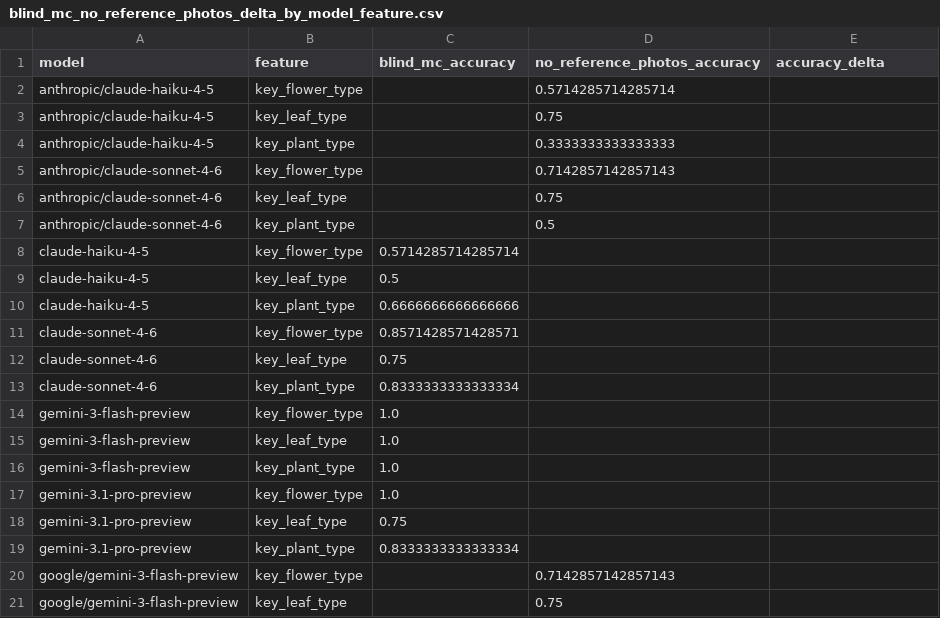
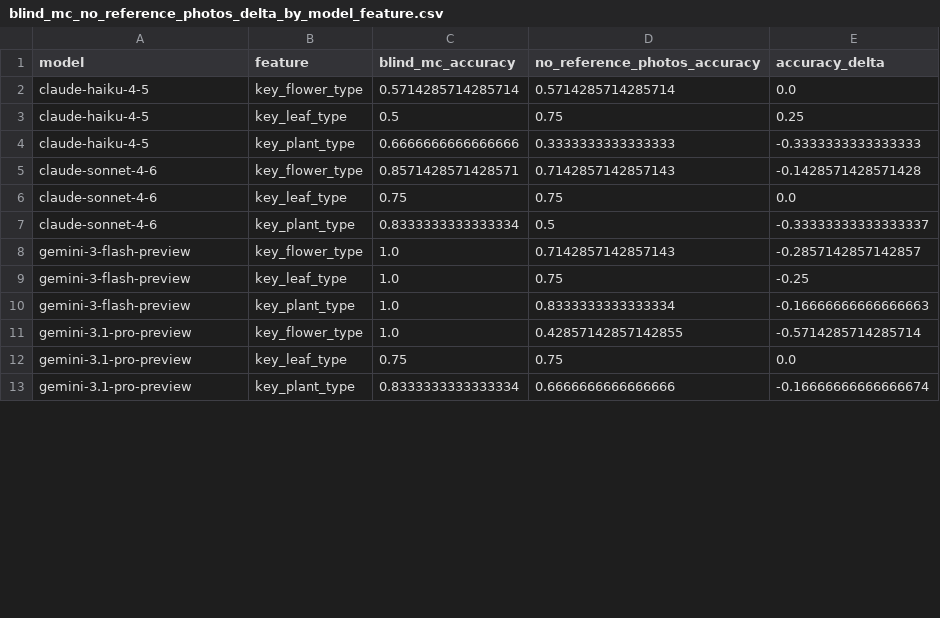
Before and after one commit to Lindsey-cyber/arborphy, a CSV file: trials/analysis/calibration-blind-mc-no-reference-photos-six-models/blind_mc_no_reference_photos_delta_by_model_feature.csv, drawn as a sheet; only a part is shown; the diff covers the shown part only.

Commit message:
Add new notebook w/ all sample all model

```diff
--- a/trials/analysis/calibration-blind-mc-no-reference-photos-six-models/blind_mc_no_reference_photos_delta_by_model_feature.csv
+++ b/trials/analysis/calibration-blind-mc-no-reference-photos-six-models/blind_mc_no_reference_photos_delta_by_model_feature.csv
@@ -1,21 +1,13 @@
 model,feature,blind_mc_accuracy,no_reference_photos_accuracy,accuracy_delta
-anthropic/claude-haiku-4-5,key_flower_type,,0.5714285714285714,
-anthropic/claude-haiku-4-5,key_leaf_type,,0.75,
-anthropic/claude-haiku-4-5,key_plant_type,,0.3333333333333333,
-anthropic/claude-sonnet-4-6,key_flower_type,,0.7142857142857143,
-anthropic/claude-sonnet-4-6,key_leaf_type,,0.75,
-anthropic/claude-sonnet-4-6,key_plant_type,,0.5,
-claude-haiku-4-5,key_flower_type,0.5714285714285714,,
-claude-haiku-4-5,key_leaf_type,0.5,,
-claude-haiku-4-5,key_plant_type,0.6666666666666666,,
-claude-sonnet-4-6,key_flower_type,0.8571428571428571,,
-claude-sonnet-4-6,key_leaf_type,0.75,,
-claude-sonnet-4-6,key_plant_type,0.8333333333333334,,
-gemini-3-flash-preview,key_flower_type,1.0,,
-gemini-3-flash-preview,key_leaf_type,1.0,,
-gemini-3-flash-preview,key_plant_type,1.0,,
-gemini-3.1-pro-preview,key_flower_type,1.0,,
-gemini-3.1-pro-preview,key_leaf_type,0.75,,
-gemini-3.1-pro-preview,key_plant_type,0.8333333333333334,,
-google/gemini-3-flash-preview,key_flower_type,,0.7142857142857143,
-google/gemini-3-flash-preview,key_leaf_type,,0.75,
+claude-haiku-4-5,key_flower_type,0.5714285714285714,0.5714285714285714,0.0
+claude-haiku-4-5,key_leaf_type,0.5,0.75,0.25
+claude-haiku-4-5,key_plant_type,0.6666666666666666,0.3333333333333333,-0.3333333333333333
+claude-sonnet-4-6,key_flower_type,0.8571428571428571,0.7142857142857143,-0.1428571428571428
+claude-sonnet-4-6,key_leaf_type,0.75,0.75,0.0
+claude-sonnet-4-6,key_plant_type,0.8333333333333334,0.5,-0.33333333333333337
+gemini-3-flash-preview,key_flower_type,1.0,0.7142857142857143,-0.2857142857142857
+gemini-3-flash-preview,key_leaf_type,1.0,0.75,-0.25
+gemini-3-flash-preview,key_plant_type,1.0,0.8333333333333334,-0.16666666666666663
+gemini-3.1-pro-preview,key_flower_type,1.0,0.42857142857142855,-0.5714285714285714
+gemini-3.1-pro-preview,key_leaf_type,0.75,0.75,0.0
+gemini-3.1-pro-preview,key_plant_type,0.8333333333333334,0.6666666666666666,-0.16666666666666674
```
Also changed, not shown: 10 removed rows and 12 edited cells elsewhere in this file, trials/analysis/calibration-blind-mc-no-reference-photos-six-models/blind_mc_no_reference_photos_delta_by_model.csv, trials/analysis/calibration-blind-mc-no-reference-photos-six-models/summary_by_model.csv, 25 other files.
